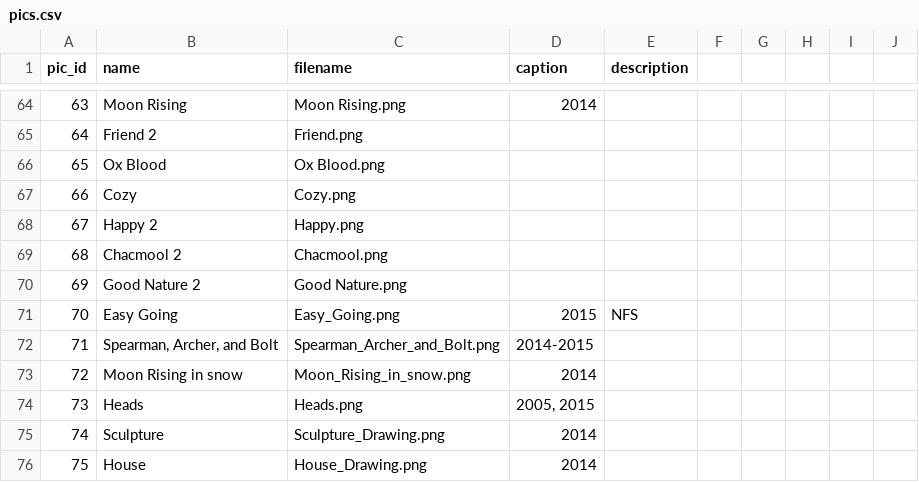
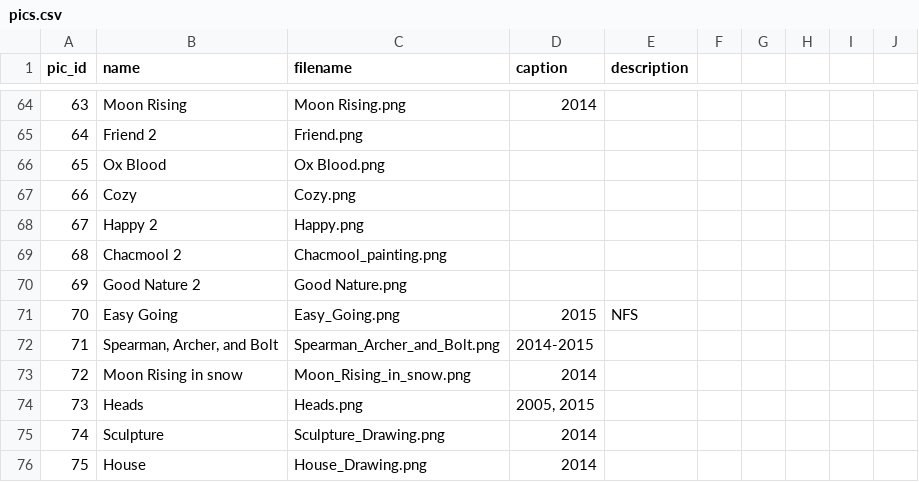
Before and after one commit to dlink/vpics, a CSV file: sql/data/pics.csv, drawn as a sheet; only a part is shown, gaps mark what is left out.

```diff
--- a/sql/data/pics.csv
+++ b/sql/data/pics.csv
@@ -68,3 +68,3 @@ pic_id,name,filename,caption,description
 67,Happy 2,Happy.png,,
-68,Chacmool 2,Chacmool.png,,
+68,Chacmool 2,Chacmool_painting.png,,
 69,Good Nature 2,Good Nature.png,,
```
Also changed, not shown: sql/data/page_pics.csv.
